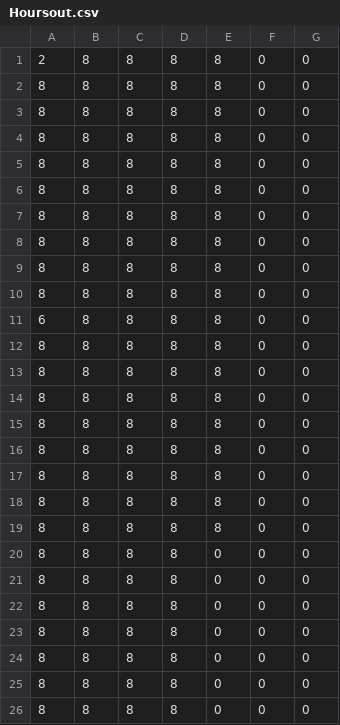
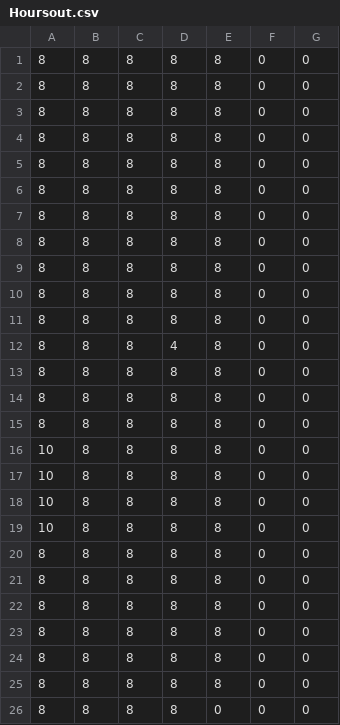
Before and after one commit to ChuckBV/La_tracker, a CSV file: Results/Hoursout.csv, drawn as a sheet.

```diff
--- a/Results/Hoursout.csv
+++ b/Results/Hoursout.csv
@@ -1,2 +1 @@
-2,8,8,8,8,0,0
 8,8,8,8,8,0,0
@@ -10,3 +9,12 @@
 8,8,8,8,8,0,0
-6,8,8,8,8,0,0
+8,8,8,8,8,0,0
+8,8,8,8,8,0,0
+8,8,8,4,8,0,0
+8,8,8,8,8,0,0
+8,8,8,8,8,0,0
+8,8,8,8,8,0,0
+10,8,8,8,8,0,0
+10,8,8,8,8,0,0
+10,8,8,8,8,0,0
+10,8,8,8,8,0,0
 8,8,8,8,8,0,0
@@ -17,10 +25,2 @@
 8,8,8,8,8,0,0
-8,8,8,8,8,0,0
-8,8,8,8,8,0,0
-8,8,8,8,0,0,0
-8,8,8,8,0,0,0
-8,8,8,8,0,0,0
-8,8,8,8,0,0,0
-8,8,8,8,0,0,0
-8,8,8,8,0,0,0
 8,8,8,8,0,0,0
```
Also changed, not shown: Data/Hoursin.csv, 1 other file.
